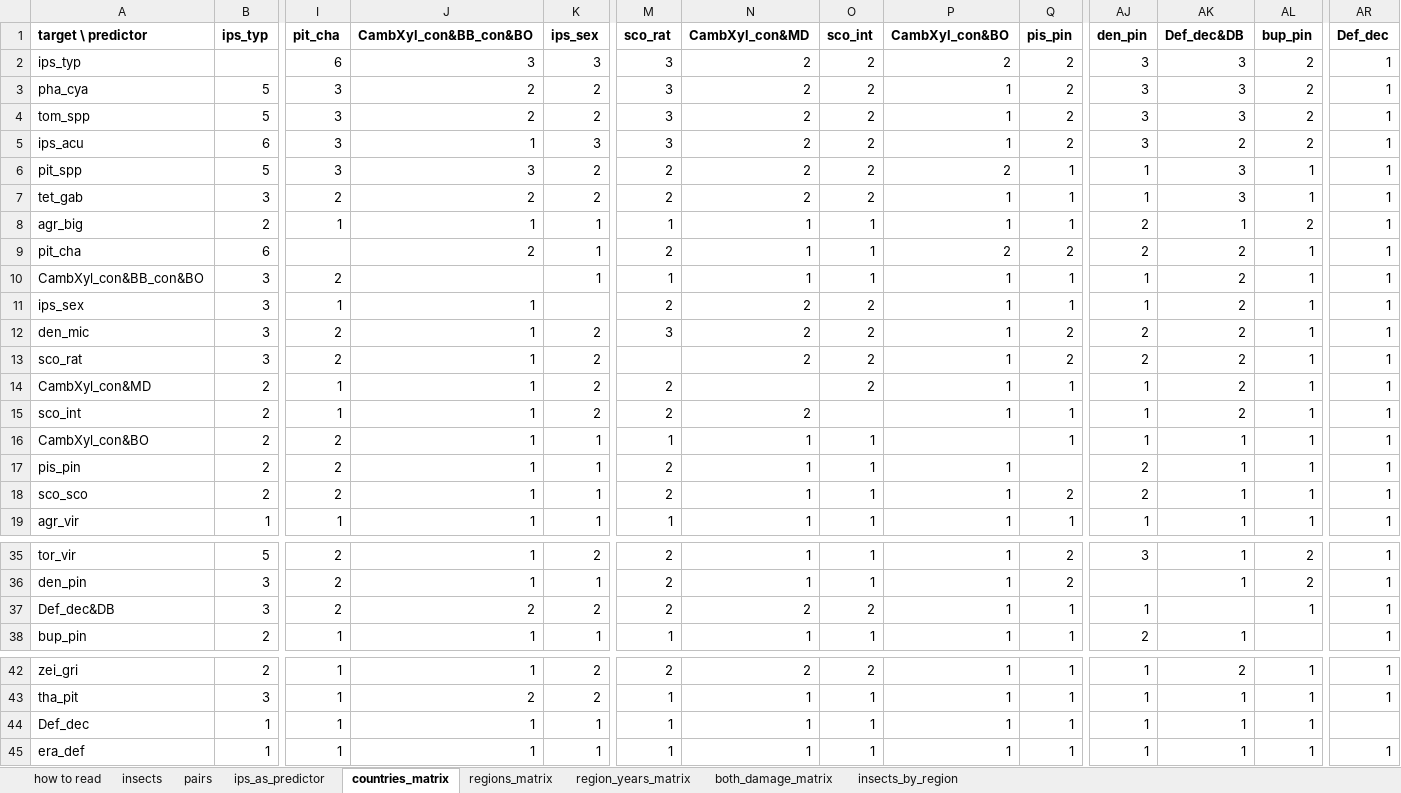
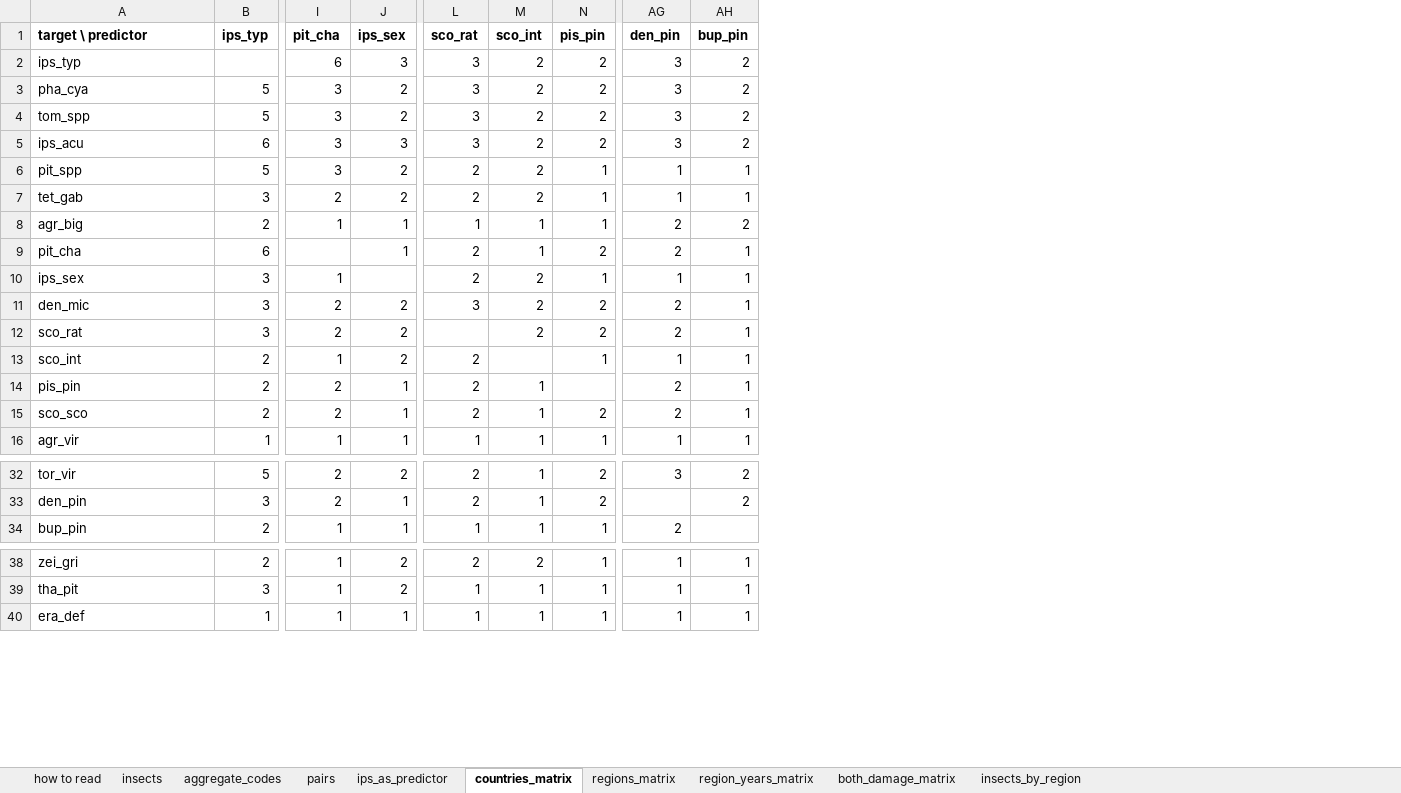
Before and after one commit to hazari2121/githubtraining, an Excel workbook: outputs/tables/OVERLAP_target_and_predictor_species.xlsx, sheet countries_matrix, drawn as a sheet; only a part is shown, gaps mark what is left out; values as stored, in another font and other column widths than the file's, no borders; conditional formats not drawn; rows hold the shown columns only; the diff names each change by its address in the sheet, - before the commit and + after, or states it on an @@ line.

```diff
--- a/outputs/tables/OVERLAP_target_and_predictor_species.xlsx (sheet countries_matrix)
+++ b/outputs/tables/OVERLAP_target_and_predictor_species.xlsx (sheet countries_matrix)
+sheet tab: aggregate_codes
-column J (CambXyl_con&BB_con&BO), rows 2-9: 3 | 2 | 2 | 1 | 3 | 2 | 1 | 2; rows 11-13: all 1; row 15: 1; rows 17-19: all 1; rows 35-36: 1 | 1; row 38: 1; rows 42-43: 1 | 2; row 45: 1
-column N (CambXyl_con&MD), rows 2-9: 2 | 2 | 2 | 2 | 2 | 2 | 1 | 1; rows 11-13: all 2; row 15: 2; rows 17-19: all 1; rows 35-36: 1 | 1; row 38: 1; rows 42-43: 2 | 1; row 45: 1
-column P (CambXyl_con&BO), rows 2-9: 2 | 1 | 1 | 1 | 2 | 1 | 1 | 2; rows 11-13: all 1; row 15: 1; rows 17-19: all 1; rows 35-36: 1 | 1; row 38: 1; rows 42-43: 1 | 1; row 45: 1
-column AK (Def_dec&DB), rows 2-9: 3 | 3 | 3 | 2 | 3 | 3 | 1 | 2; rows 11-13: all 2; row 15: 2; rows 17-19: all 1; rows 35-36: 1 | 1; row 38: 1; rows 42-43: 2 | 1; row 45: 1
-column AR (Def_dec), rows 2-9: all 1; rows 11-13: all 1; row 15: 1; rows 17-19: all 1; rows 35-36: 1 | 1; row 38: 1; rows 42-43: 1 | 1; row 45: 1
-row 10: CambXyl_con&BB_con&BO | 3 | 2 |  | 1 | 1 | 1 | 1 | 1 | 1 | 1 | 2 | 1 | 1
-row 14: CambXyl_con&MD | 2 | 1 | 1 | 2 | 2 |  | 2 | 1 | 1 | 1 | 2 | 1 | 1
-row 16: CambXyl_con&BO | 2 | 2 | 1 | 1 | 1 | 1 | 1 |  | 1 | 1 | 1 | 1 | 1
-row 37: Def_dec&DB | 3 | 2 | 2 | 2 | 2 | 2 | 2 | 1 | 1 | 1 |  | 1 | 1
-row 44: Def_dec | 1 | 1 | 1 | 1 | 1 | 1 | 1 | 1 | 1 | 1 | 1 | 1
```
Also changed, not shown: sheet pairs, sheet both_damage_matrix, sheet regions_matrix, sheet region_years_matrix, sheet ips_as_predictor, sheet insects, 2 more sheets, 4 other files.
